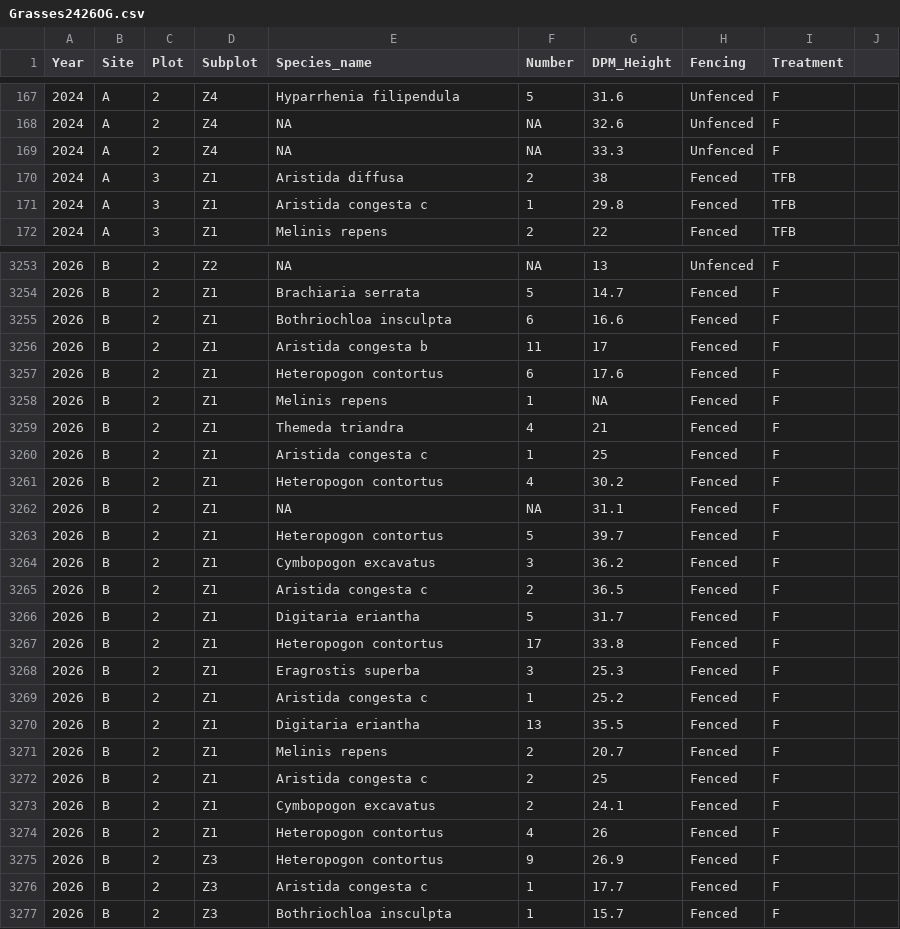
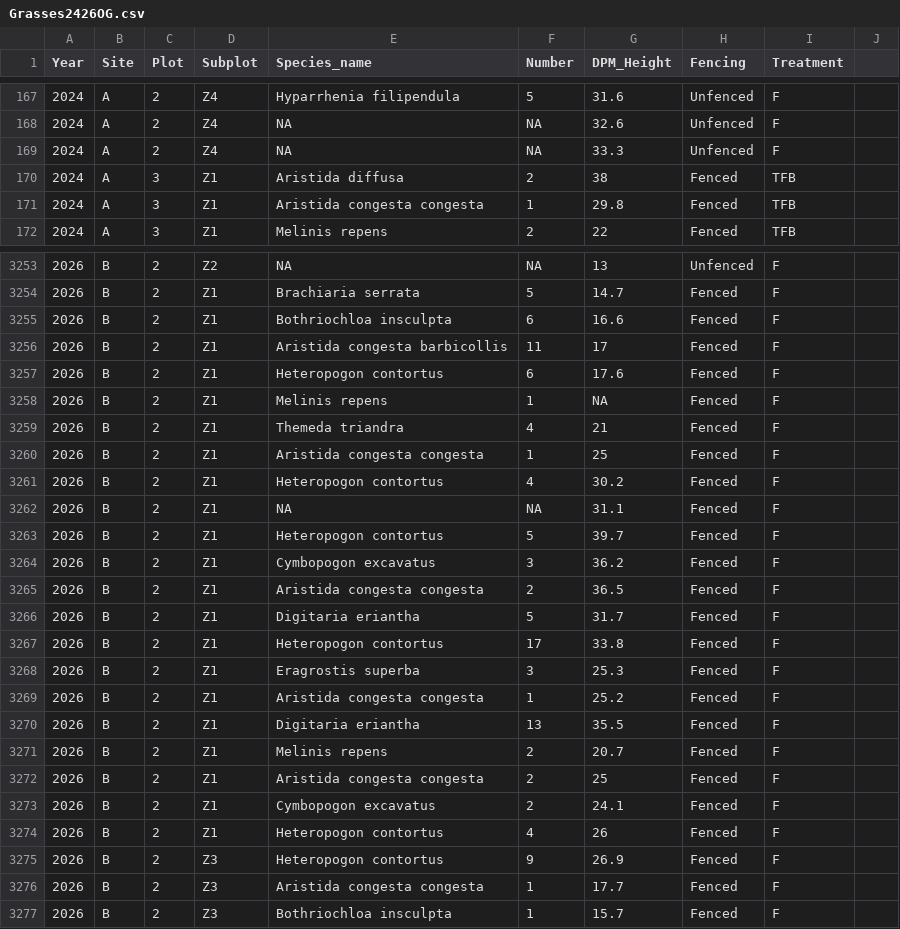
Before and after one commit to TESS-Laboratory/Gumbo_et_al_managing_bush_encroachment, a CSV file: DATA/March2026/Grasses2426OG.csv, drawn as a sheet; only a part is shown, gaps mark what is left out; the diff covers the shown part only.

```diff
--- a/DATA/March2026/Grasses2426OG.csv
+++ b/DATA/March2026/Grasses2426OG.csv
@@ -170,3 +170,3 @@ Year,Site,Plot,Subplot,Species_name,Number,DPM_Height,Fencing,Treatment,
 2024,A,3,Z1,Aristida diffusa,2,38,Fenced,TFB,
-2024,A,3,Z1,Aristida congesta c,1,29.8,Fenced,TFB,
+2024,A,3,Z1,Aristida congesta congesta,1,29.8,Fenced,TFB,
 2024,A,3,Z1,Melinis repens,2,22,Fenced,TFB,
@@ -3255,3 +3255,3 @@ Year,Site,Plot,Subplot,Species_name,Number,DPM_Height,Fencing,Treatment,
 2026,B,2,Z1,Bothriochloa insculpta,6,16.6,Fenced,F,
-2026,B,2,Z1,Aristida congesta b,11,17,Fenced,F,
+2026,B,2,Z1,Aristida congesta barbicollis,11,17,Fenced,F,
 2026,B,2,Z1,Heteropogon contortus,6,17.6,Fenced,F,
@@ -3259,3 +3259,3 @@ Year,Site,Plot,Subplot,Species_name,Number,DPM_Height,Fencing,Treatment,
 2026,B,2,Z1,Themeda triandra,4,21,Fenced,F,
-2026,B,2,Z1,Aristida congesta c,1,25,Fenced,F,
+2026,B,2,Z1,Aristida congesta congesta,1,25,Fenced,F,
 2026,B,2,Z1,Heteropogon contortus,4,30.2,Fenced,F,
@@ -3264,3 +3264,3 @@ Year,Site,Plot,Subplot,Species_name,Number,DPM_Height,Fencing,Treatment,
 2026,B,2,Z1,Cymbopogon excavatus,3,36.2,Fenced,F,
-2026,B,2,Z1,Aristida congesta c,2,36.5,Fenced,F,
+2026,B,2,Z1,Aristida congesta congesta,2,36.5,Fenced,F,
 2026,B,2,Z1,Digitaria eriantha,5,31.7,Fenced,F,
@@ -3268,6 +3268,6 @@ Year,Site,Plot,Subplot,Species_name,Number,DPM_Height,Fencing,Treatment,
 2026,B,2,Z1,Eragrostis superba,3,25.3,Fenced,F,
-2026,B,2,Z1,Aristida congesta c,1,25.2,Fenced,F,
+2026,B,2,Z1,Aristida congesta congesta,1,25.2,Fenced,F,
 2026,B,2,Z1,Digitaria eriantha,13,35.5,Fenced,F,
 2026,B,2,Z1,Melinis repens,2,20.7,Fenced,F,
-2026,B,2,Z1,Aristida congesta c,2,25,Fenced,F,
+2026,B,2,Z1,Aristida congesta congesta,2,25,Fenced,F,
 2026,B,2,Z1,Cymbopogon excavatus,2,24.1,Fenced,F,
@@ -3275,3 +3275,3 @@ Year,Site,Plot,Subplot,Species_name,Number,DPM_Height,Fencing,Treatment,
 2026,B,2,Z3,Heteropogon contortus,9,26.9,Fenced,F,
-2026,B,2,Z3,Aristida congesta c,1,17.7,Fenced,F,
+2026,B,2,Z3,Aristida congesta congesta,1,17.7,Fenced,F,
 2026,B,2,Z3,Bothriochloa insculpta,1,15.7,Fenced,F,
```
Also changed, not shown: 69 edited cells elsewhere in this file, DATA/Harmonised Taxonomisation/Harmonised2026b_GRspp.csv, DATA/March2026/2Grasses2426.csv, 4 other files.
